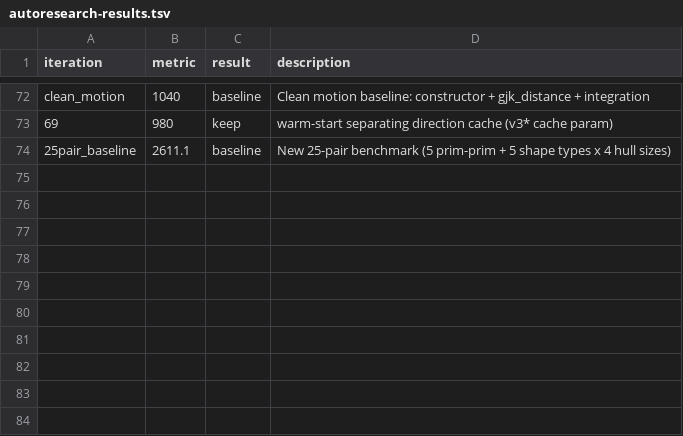
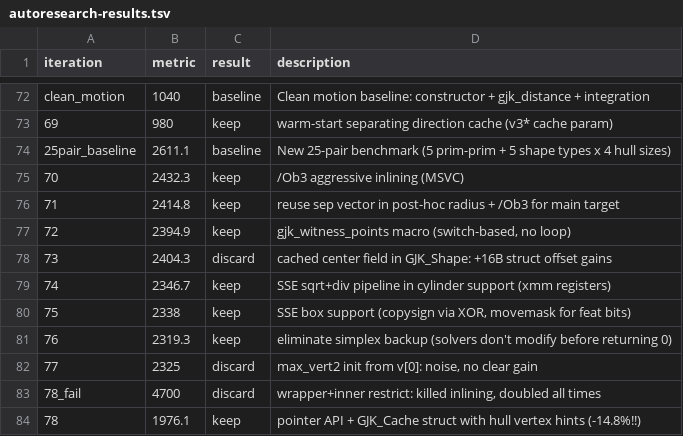
Before and after one commit to RandyGaul/nudge, a TSV file: autoresearch-results.tsv, drawn as a sheet; only a part is shown, gaps mark what is left out.

Commit message:
experiment: avoid redundant len2 check when cache direction is valid

```diff
--- a/autoresearch-results.tsv
+++ b/autoresearch-results.tsv
@@ -74 +74,11 @@ clean_motion	1040	baseline	Clean motion baseline: constructor + gjk_distance + i
 25pair_baseline	2611.1	baseline	New 25-pair benchmark (5 prim-prim + 5 shape types x 4 hull sizes)
+70	2432.3	keep	/Ob3 aggressive inlining (MSVC)
+71	2414.8	keep	reuse sep vector in post-hoc radius + /Ob3 for main target
+72	2394.9	keep	gjk_witness_points macro (switch-based, no loop)
+73	2404.3	discard	cached center field in GJK_Shape: +16B struct offset gains
+74	2346.7	keep	SSE sqrt+div pipeline in cylinder support (xmm registers)
+75	2338	keep	SSE box support (copysign via XOR, movemask for feat bits)
+76	2319.3	keep	eliminate simplex backup (solvers don't modify before returning 0)
+77	2325	discard	max_vert2 init from v[0]: noise, no clear gain
+78_fail	4700	discard	wrapper+inner restrict: killed inlining, doubled all times
+78	1976.1	keep	pointer API + GJK_Cache struct with hull vertex hints (-14.8%!!)
```
Also changed, not shown: 1 other file.
